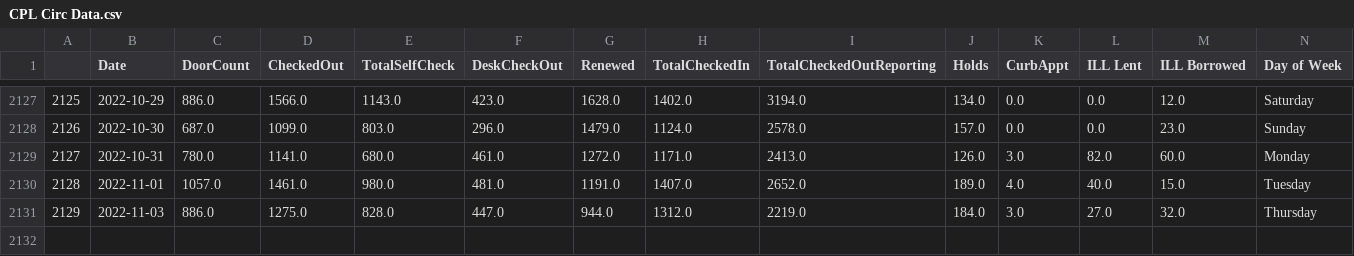
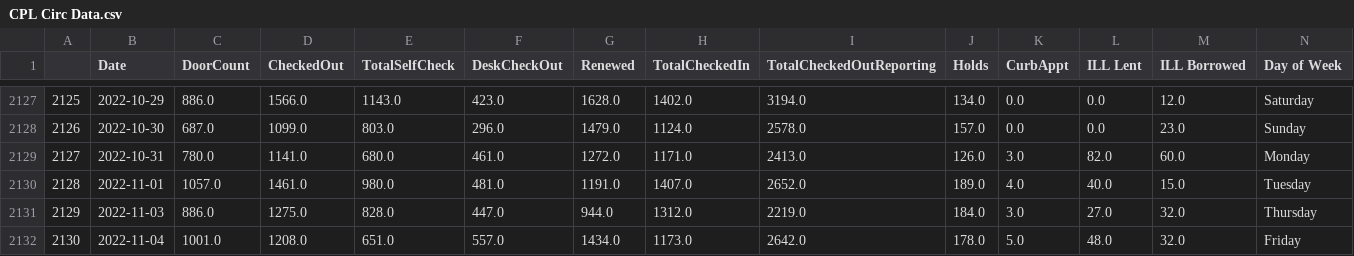
Before and after one commit to CPLInformationTechnology/CPLCircShinyDashboardData, a CSV file: CPL Circ Data.csv, drawn as a sheet; only a part is shown, gaps mark what is left out; rows hold the shown columns only; the diff names each change by its address in the sheet, - before the commit and + after, or states it on an @@ line.

Commit message:
Update CPL Circ Data.csv

```diff
--- a/CPL Circ Data.csv
+++ b/CPL Circ Data.csv
+row 2132: 2130 | 2022-11-04 | 1001.0 | 1208.0 | 651.0 | 557.0 | 1434.0 | 1173.0 | 2642.0 | 178.0 | 5.0 | 48.0 | 32.0 | Friday
```
